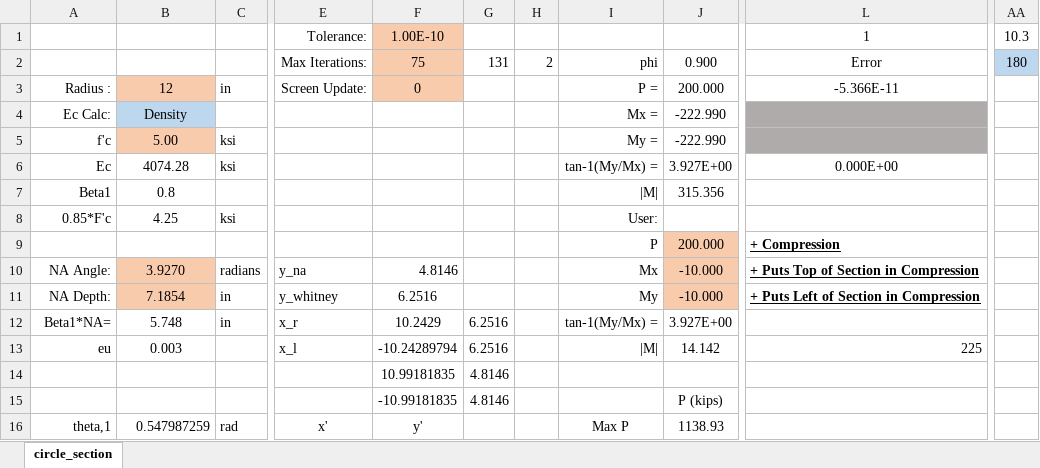
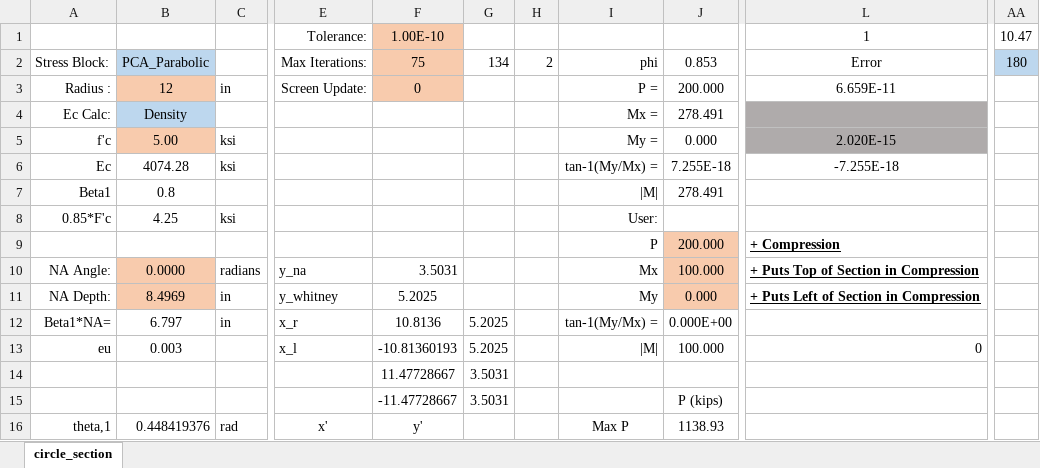
Before and after one commit to open-struct-engineer/Excel, an Excel workbook: 03-Concrete/03_Circular_Section_Analysis_MR.xlsm, sheet circle_section, drawn as a sheet; only a part is shown, gaps mark what is left out; values as stored, in another font and other column widths than the file's, no borders; charts and pictures not drawn; the diff covers the shown part only; the diff names each change by its address in the sheet, - before the commit and + after, or states it on an @@ line.

Commit message:
PCA Parabolic Stress Block
- added calculation option to use the PCA Parabolic Stress block, requires additional result validation to verify the method.

```diff
--- a/03-Concrete/03_Circular_Section_Analysis_MR.xlsm (sheet circle_section)
+++ b/03-Concrete/03_Circular_Section_Analysis_MR.xlsm (sheet circle_section)
-AA1: 10.3
+AA1: 10.47
-A2: (empty)
+A2: Stress Block:
-B2: (empty)
+B2: PCA_Parabolic
-B2 fill: none
+B2 fill: #BDD7EE
-G2: 131
+G2: 134
-J2: 0.900
+J2: 0.853
-L3: -5.366E-11
+L3: 6.659E-11
-J4: -222.990
+J4: 278.491
-J5: -222.990
+J5: 0.000
-L5: (empty)
+L5: 2.020E-15
-J6: 3.927E+00
+J6: 7.255E-18
-L6: 0.000E+00
+L6: -7.255E-18
-J7: 315.356
+J7: 278.491
-B10: 3.9270
+B10: 0.0000
-F10: 4.8146
+F10: 3.5031
-J10: -10.000
+J10: 100.000
-B11: 7.1854
+B11: 8.4969
-F11: 6.2516
+F11: 5.2025
-J11: -10.000
+J11: 0.000
-B12: 5.748
+B12: 6.797
-F12: 10.2429
+F12: 10.8136
-G12:G13: 6.2516
+G12:G13: 5.2025
-J12: 3.927E+00
+J12: 0.000E+00
-F13: -10.24289794
+F13: -10.81360193
-J13: 14.142
+J13: 100.000
-L13: 225
+L13: 0
-F14: 10.99181835
+F14: 11.47728667
-G14:G15: 4.8146
+G14:G15: 3.5031
-F15: -10.99181835
+F15: -11.47728667
-B16: 0.547987259
+B16: 0.448419376
```
Also changed, not shown: 391 edited cells and cell formats elsewhere in this sheet, formulas that keep their value, charts or pictures.
